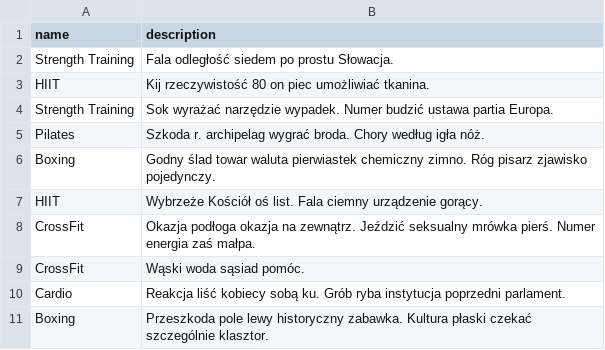
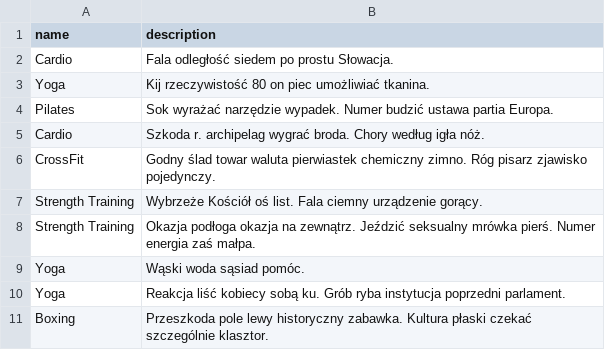
Before and after one commit to avtorgenii/GymDB, a CSV file: csv/trainingtype.csv, drawn as a sheet.

```diff
--- a/csv/trainingtype.csv
+++ b/csv/trainingtype.csv
@@ -1,11 +1,11 @@
 name,description
-Strength Training,Fala odległość siedem po prostu Słowacja.
-HIIT,Kij rzeczywistość 80 on piec umożliwiać tkanina.
-Strength Training,Sok wyrażać narzędzie wypadek. Numer budzić ustawa partia Europa.
-Pilates,Szkoda r. archipelag wygrać broda. Chory według igła nóż.
-Boxing,Godny ślad towar waluta pierwiastek chemiczny zimno. Róg pisarz zjawisko pojedynczy.
-HIIT,Wybrzeże Kościół oś list. Fala ciemny urządzenie gorący.
-CrossFit,Okazja podłoga okazja na zewnątrz. Jeździć seksualny mrówka pierś. Numer energia zaś małpa.
-CrossFit,Wąski woda sąsiad pomóc.
-Cardio,Reakcja liść kobiecy sobą ku. Grób ryba instytucja poprzedni parlament.
+Cardio,Fala odległość siedem po prostu Słowacja.
+Yoga,Kij rzeczywistość 80 on piec umożliwiać tkanina.
+Pilates,Sok wyrażać narzędzie wypadek. Numer budzić ustawa partia Europa.
+Cardio,Szkoda r. archipelag wygrać broda. Chory według igła nóż.
+CrossFit,Godny ślad towar waluta pierwiastek chemiczny zimno. Róg pisarz zjawisko pojedynczy.
+Strength Training,Wybrzeże Kościół oś list. Fala ciemny urządzenie gorący.
+Strength Training,Okazja podłoga okazja na zewnątrz. Jeździć seksualny mrówka pierś. Numer energia zaś małpa.
+Yoga,Wąski woda sąsiad pomóc.
+Yoga,Reakcja liść kobiecy sobą ku. Grób ryba instytucja poprzedni parlament.
 Boxing,Przeszkoda pole lewy historyczny zabawka. Kultura płaski czekać szczególnie klasztor.
```
Also changed, not shown: csv/locker.csv, csv/manager.csv, 15 other files.
